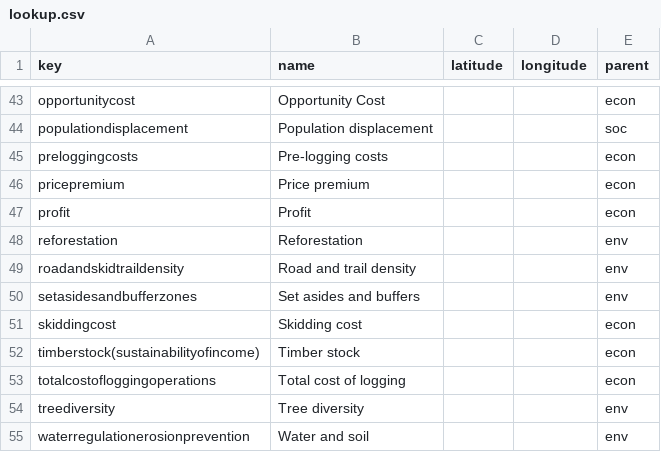
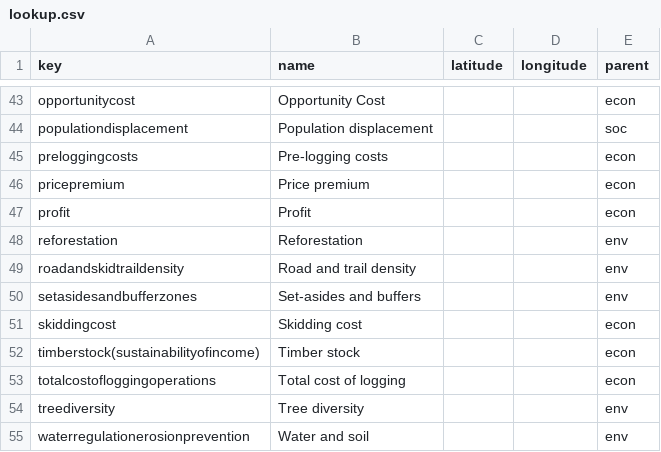
Before and after one commit to mongabay/mongabay-conservationviz, a CSV file: data/lookup.csv, drawn as a sheet; only a part is shown, gaps mark what is left out.

```diff
--- a/data/lookup.csv
+++ b/data/lookup.csv
@@ -49,3 +49,3 @@ reforestation,Reforestation,,,env
 roadandskidtraildensity,Road and trail density,,,env
-setasidesandbufferzones,Set asides and buffers,,,env
+setasidesandbufferzones,Set-asides and buffers,,,env
 skiddingcost,Skidding cost,,,econ
```
Also changed, not shown: 5 other files.
